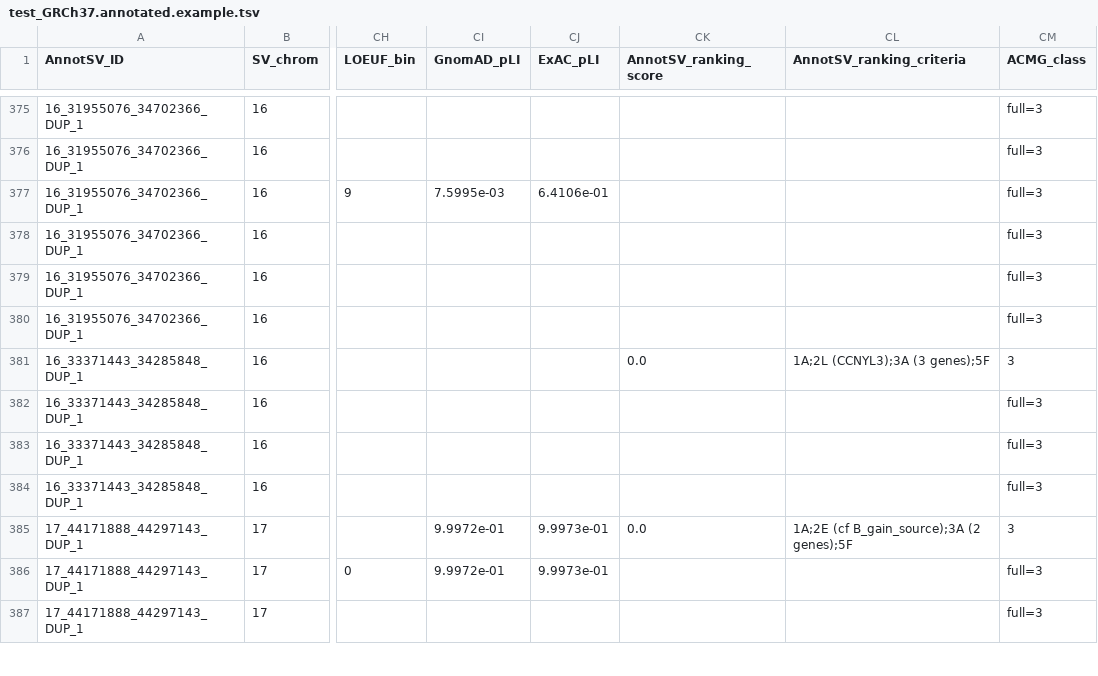
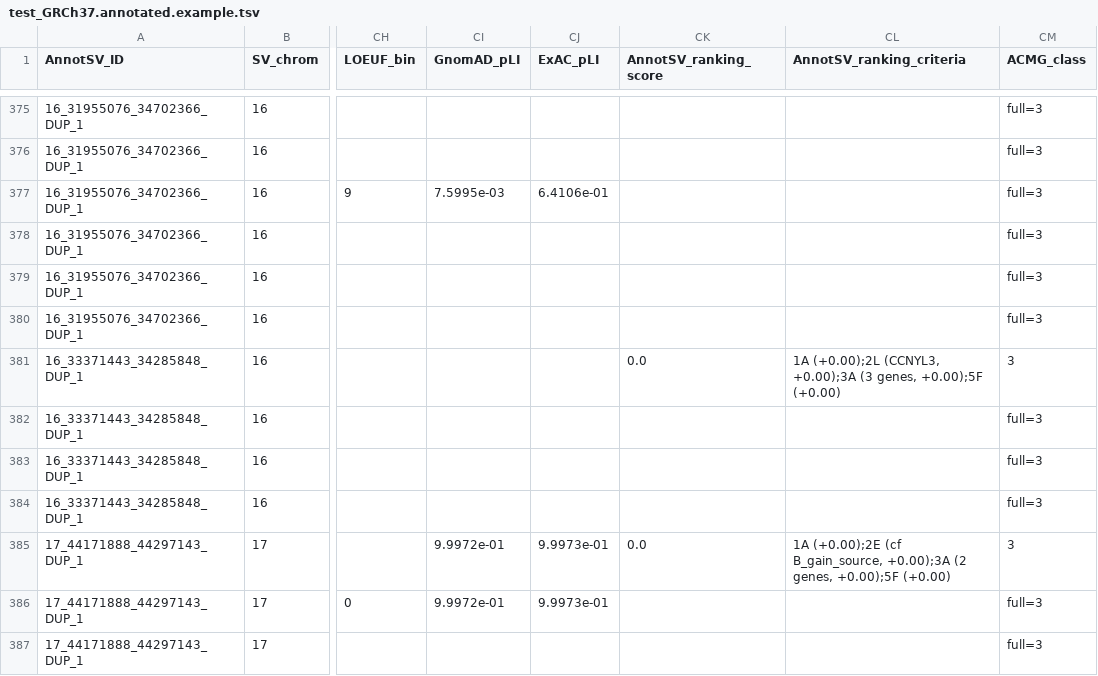
Before and after one commit to lgmgeo/AnnotSV, a TSV file: share/doc/AnnotSV/Example/test_GRCh37.annotated.example.tsv, drawn as a sheet; only a part is shown, gaps mark what is left out; the diff covers the shown part only; the diff names each change by its address in the sheet, - before the commit and + after, or states it on an @@ line.

```diff
--- a/share/doc/AnnotSV/Example/test_GRCh37.annotated.example.tsv
+++ b/share/doc/AnnotSV/Example/test_GRCh37.annotated.example.tsv
-CL381 (AnnotSV_ranking_criteria): 1A;2L (CCNYL3);3A (3 genes);5F
+CL381 (AnnotSV_ranking_criteria): 1A (+0.00);2L (CCNYL3, +0.00);3A (3 genes, +0.00);5F (+0.00)
-CL385 (AnnotSV_ranking_criteria): 1A;2E (cf B_gain_source);3A (2 genes);5F
+CL385 (AnnotSV_ranking_criteria): 1A (+0.00);2E (cf B_gain_source, +0.00);3A (2 genes, +0.00);5F (+0.00)
```
Also changed, not shown: 39 edited cells elsewhere in this file, 31 other files.
